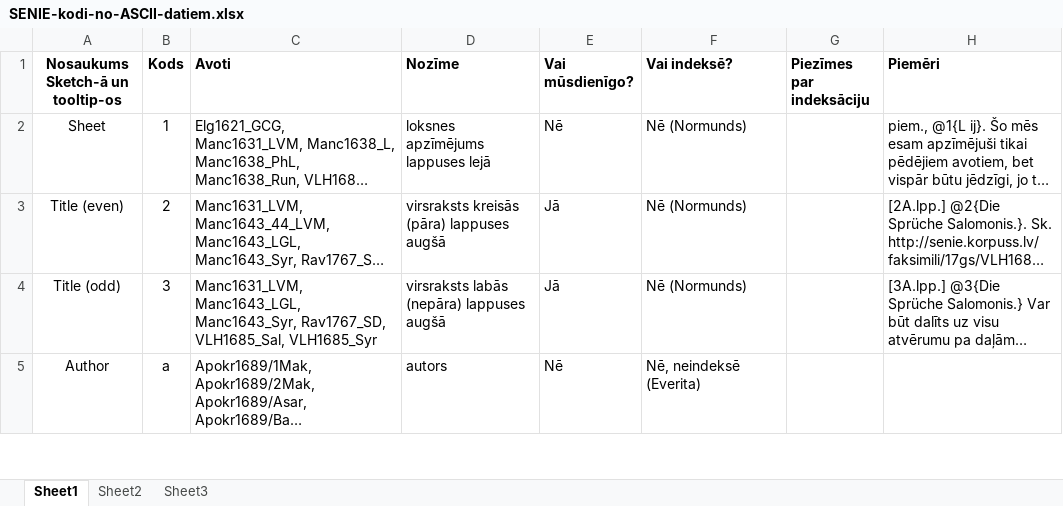
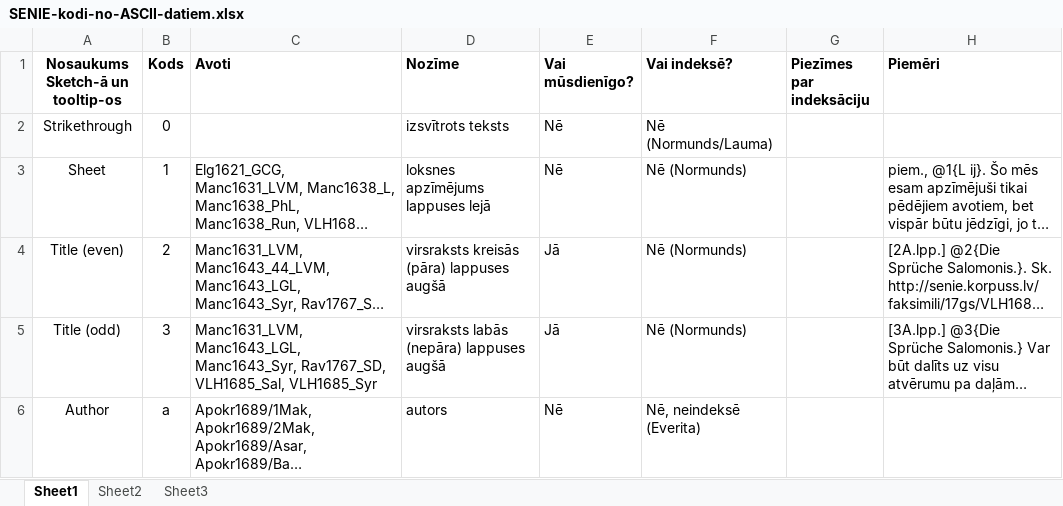
Before and after one commit to LUMII-AILab/Senie, an Excel workbook: Docs/SENIE-kodi-no-ASCII-datiem.xlsx, sheet Sheet1, drawn as a sheet; only a part is shown; long unchanged cells end in …; values as stored, in another font and other column widths than the file's, no borders; the diff names each change by its address in the sheet, - before the commit and + after, or states it on an @@ line.

Commit message:
Jaunais marķējums @0{...}, kas nozīmē izsvītrotu tekstu.

```diff
--- a/Docs/SENIE-kodi-no-ASCII-datiem.xlsx (sheet Sheet1)
+++ b/Docs/SENIE-kodi-no-ASCII-datiem.xlsx (sheet Sheet1)
+row 2: Strikethrough | 0 |  | izsvītrots teksts | Nē | Nē (Normunds/Lauma)
```
Also changed, not shown: 27 other files.
